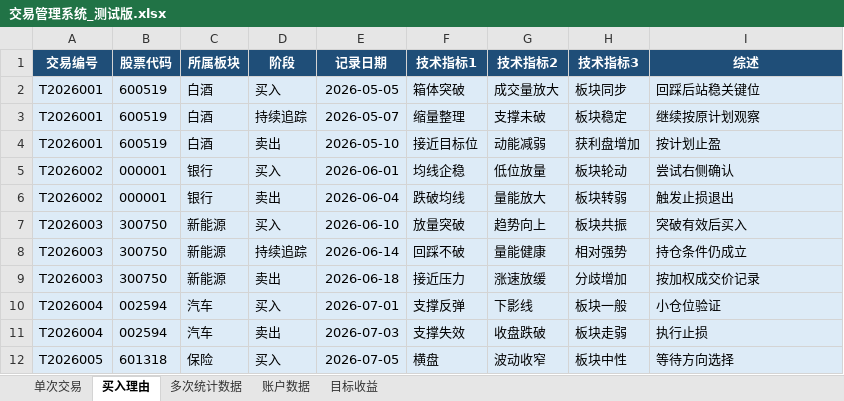
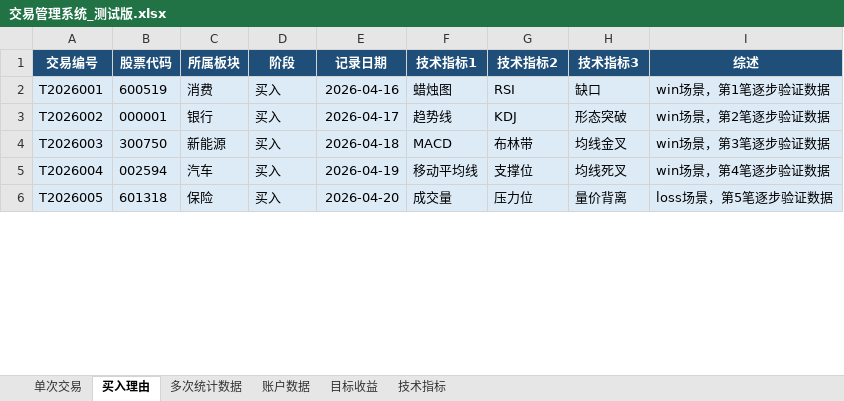
Before and after one commit to yooner/learn_socks, an Excel workbook: 交易管理系统_测试版.xlsx, sheet 买入理由, drawn as a sheet; only a part is shown; values as stored, in another font and other column widths than the file's, no borders; table styles not drawn; removed rows and columns are numbered as before the commit, all else as after; the diff covers the shown part only; the diff names each change by its address in the sheet, - before the commit and + after, or states it on an @@ line.

```diff
--- a/交易管理系统_测试版.xlsx (sheet 买入理由)
+++ b/交易管理系统_测试版.xlsx (sheet 买入理由)
+sheet tab: 技术指标
-C2 (所属板块): 白酒
+C2 (所属板块): 消费
-E2 (记录日期): 2026-05-05
+E2 (记录日期): 2026-04-16
-F2 (技术指标1): 箱体突破
+F2 (技术指标1): 蜡烛图
-G2 (技术指标2): 成交量放大
+G2 (技术指标2): RSI
-H2 (技术指标3): 板块同步
+H2 (技术指标3): 缺口
-I2 (综述): 回踩后站稳关键位
+I2 (综述): win场景，第1笔逐步验证数据
-row 3: T2026001 | 600519 | 白酒 | 持续追踪 | 2026-05-07 | 缩量整理 | 支撑未破 | 板块稳定 | 继续按原计划观察
-row 4: T2026001 | 600519 | 白酒 | 卖出 | 2026-05-10 | 接近目标位 | 动能减弱 | 获利盘增加 | 按计划止盈
-E3 (记录日期): 2026-06-01
+E3 (记录日期): 2026-04-17
-F3 (技术指标1): 均线企稳
+F3 (技术指标1): 趋势线
-G3 (技术指标2): 低位放量
+G3 (技术指标2): KDJ
-H3 (技术指标3): 板块轮动
+H3 (技术指标3): 形态突破
-I3 (综述): 尝试右侧确认
+I3 (综述): win场景，第2笔逐步验证数据
-row 6: T2026002 | 000001 | 银行 | 卖出 | 2026-06-04 | 跌破均线 | 量能放大 | 板块转弱 | 触发止损退出
-E4 (记录日期): 2026-06-10
+E4 (记录日期): 2026-04-18
-F4 (技术指标1): 放量突破
+F4 (技术指标1): MACD
-G4 (技术指标2): 趋势向上
+G4 (技术指标2): 布林带
-H4 (技术指标3): 板块共振
+H4 (技术指标3): 均线金叉
-I4 (综述): 突破有效后买入
+I4 (综述): win场景，第3笔逐步验证数据
-row 8: T2026003 | 300750 | 新能源 | 持续追踪 | 2026-06-14 | 回踩不破 | 量能健康 | 相对强势 | 持仓条件仍成立
-row 9: T2026003 | 300750 | 新能源 | 卖出 | 2026-06-18 | 接近压力 | 涨速放缓 | 分歧增加 | 按加权成交价记录
-E5 (记录日期): 2026-07-01
+E5 (记录日期): 2026-04-19
-F5 (技术指标1): 支撑反弹
+F5 (技术指标1): 移动平均线
-G5 (技术指标2): 下影线
+G5 (技术指标2): 支撑位
-H5 (技术指标3): 板块一般
+H5 (技术指标3): 均线死叉
-I5 (综述): 小仓位验证
+I5 (综述): win场景，第4笔逐步验证数据
-row 11: T2026004 | 002594 | 汽车 | 卖出 | 2026-07-03 | 支撑失效 | 收盘跌破 | 板块走弱 | 执行止损
-E6 (记录日期): 2026-07-05
+E6 (记录日期): 2026-04-20
-F6 (技术指标1): 横盘
+F6 (技术指标1): 成交量
-G6 (技术指标2): 波动收窄
+G6 (技术指标2): 压力位
-H6 (技术指标3): 板块中性
+H6 (技术指标3): 量价背离
-I6 (综述): 等待方向选择
+I6 (综述): loss场景，第5笔逐步验证数据
```
Also changed, not shown: 94 added rows, 1 removed row and 5 edited cells elsewhere in this sheet, sheet 单次交易, sheet 账户数据, sheet 多次统计数据, sheet 目标收益, formulas that keep their value, 交易管理系统.xlsx, 3 other files.
